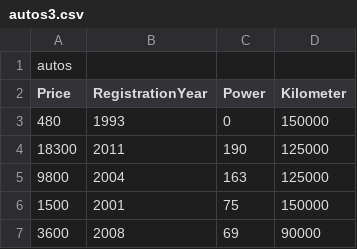
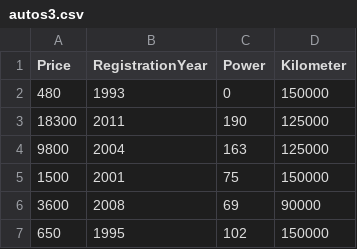
Before and after one commit to mbatimel/RegressionAnalysis, a CSV file: examples/autos3.csv, drawn as a sheet; only a part is shown; the shorter side is filled out with more unchanged rows; the diff names each change by its address in the sheet, - before the commit and + after, or states it on an @@ line.

```diff
--- a/examples/autos3.csv
+++ b/examples/autos3.csv
-row 1: autos
```
Also changed, not shown: 2 other files.
